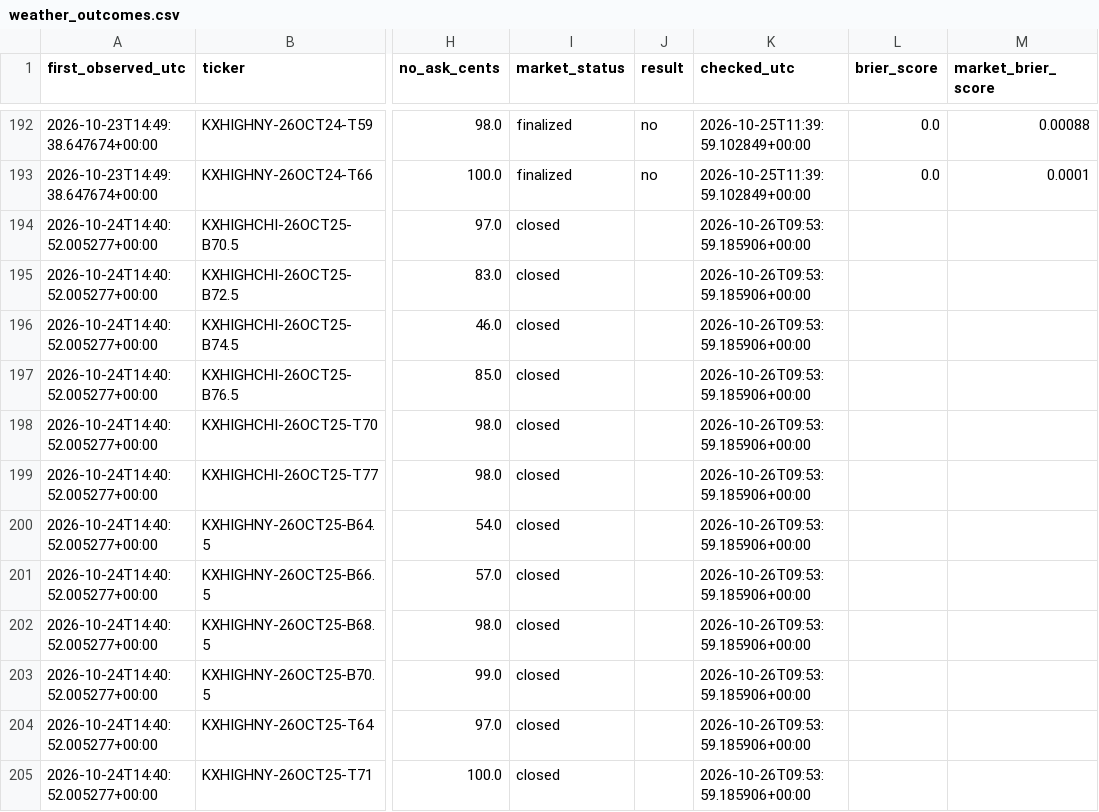
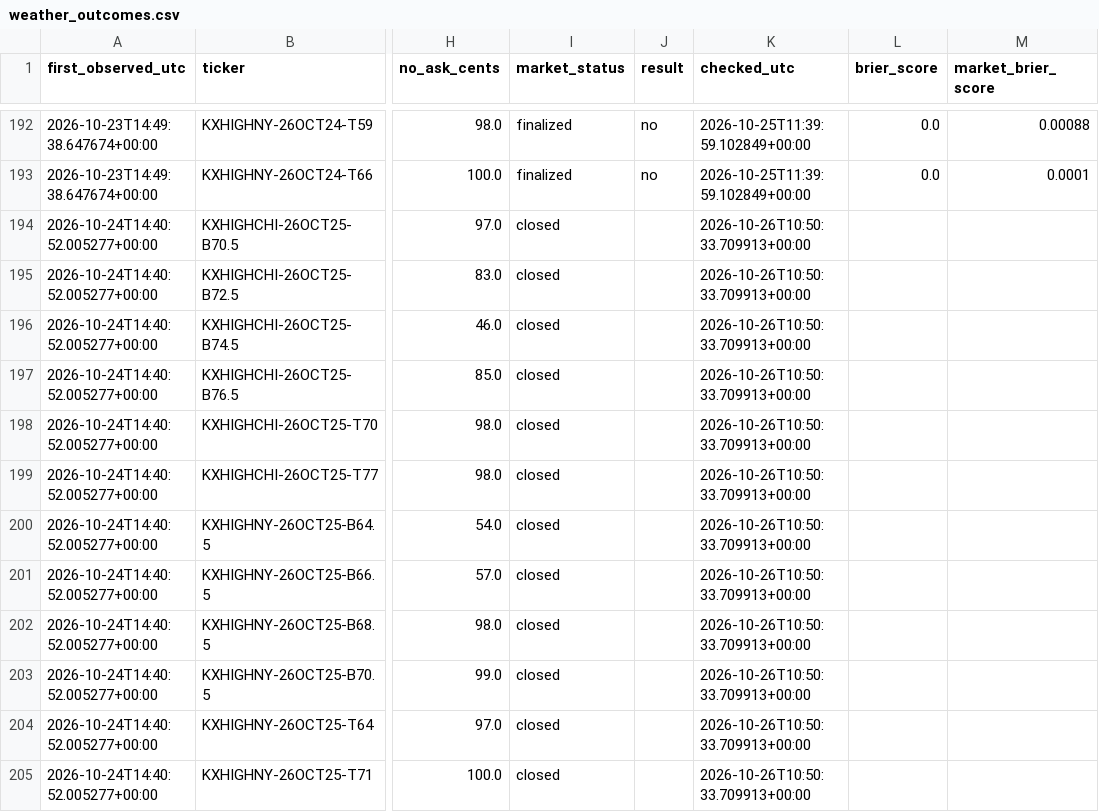
Before and after one commit to hpsyntheticoilsusa-gif/kalshi-ai-paper-trader, a CSV file: data/weather_outcomes.csv, drawn as a sheet; only a part is shown, gaps mark what is left out; the diff covers the shown part only; the diff names each change by its address in the sheet, - before the commit and + after, or states it on an @@ line.

```diff
--- a/data/weather_outcomes.csv
+++ b/data/weather_outcomes.csv
-K194:K205 (checked_utc): 2026-10-26T09:53:59.185906+00:00
+K194:K205 (checked_utc): 2026-10-26T10:50:33.709913+00:00
```
Also changed, not shown: 12 edited cells elsewhere in this file, data/weather_research.csv, 15 other files.
